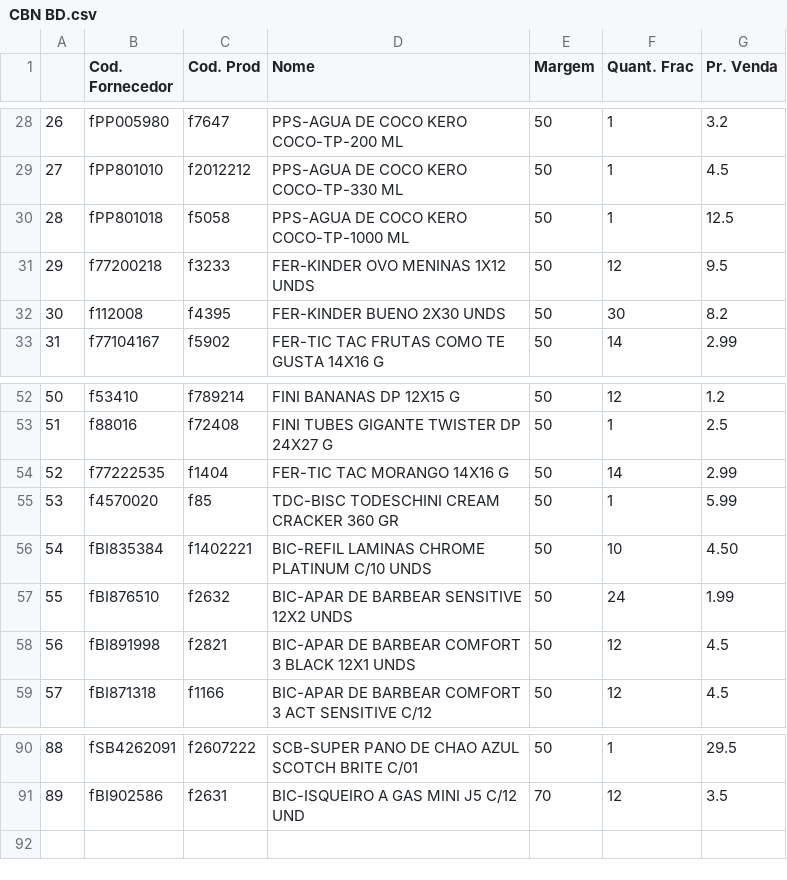
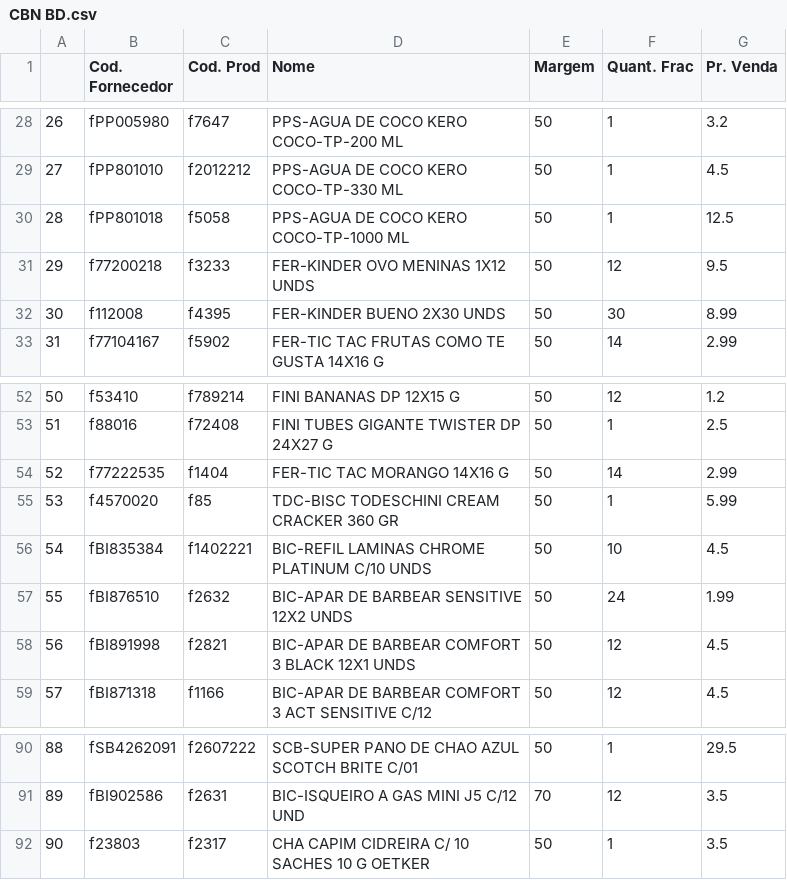
Before and after one commit to I3run01/PY-Auto-Preco-V2, a CSV file: CBN BD.csv, drawn as a sheet; only a part is shown, gaps mark what is left out.

```diff
--- a/CBN BD.csv
+++ b/CBN BD.csv
@@ -31,3 +31,3 @@
 29,f77200218,f3233,FER-KINDER OVO MENINAS 1X12 UNDS,50,12,9.5
-30,f112008,f4395,FER-KINDER BUENO 2X30 UNDS,50,30,8.2
+30,f112008,f4395,FER-KINDER BUENO 2X30 UNDS,50,30,8.99
 31,f77104167,f5902,FER-TIC TAC FRUTAS COMO TE GUSTA 14X16 G,50,14,2.99
@@ -55,3 +55,3 @@
 53,f4570020,f85,TDC-BISC TODESCHINI CREAM CRACKER 360 GR,50,1,5.99
-54,fBI835384,f1402221,BIC-REFIL LAMINAS CHROME PLATINUM C/10 UNDS,50,10,4.50
+54,fBI835384,f1402221,BIC-REFIL LAMINAS CHROME PLATINUM C/10 UNDS,50,10,4.5
 55,fBI876510,f2632,BIC-APAR DE BARBEAR SENSITIVE 12X2 UNDS,50,24,1.99
@@ -91 +91,2 @@
 89,fBI902586,f2631,BIC-ISQUEIRO A GAS MINI J5 C/12 UND,70,12,3.5
+90,f23803,f2317,CHA CAPIM CIDREIRA C/ 10 SACHES 10 G OETKER,50,1,3.5
```
